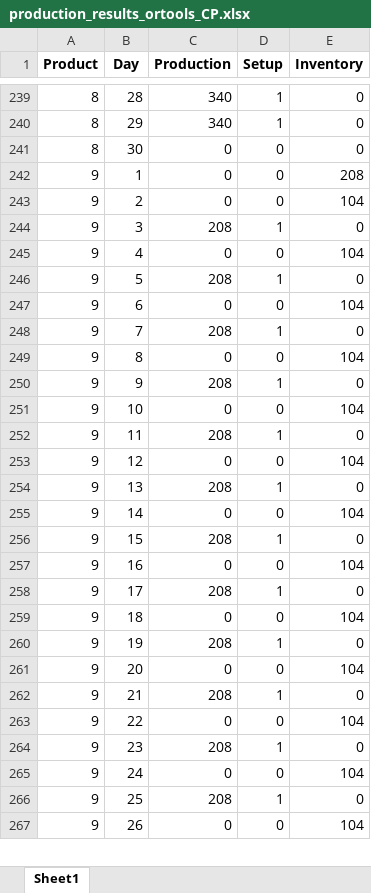
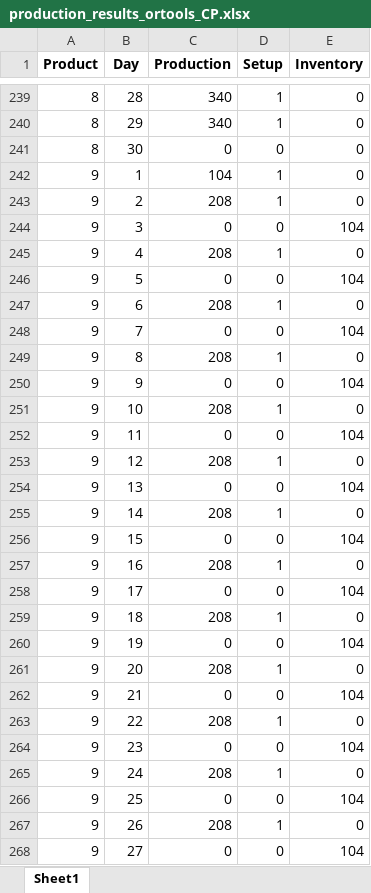
Before and after one commit to claudiosa/CCS, an Excel workbook: python/or-tools/production_results_ortools_CP.xlsx, sheet Sheet1, drawn as a sheet; only a part is shown, gaps mark what is left out; values as stored, in another font and other column widths than the file's, no borders; addresses are those after the commit; the diff covers the shown part only; the diff names each change by its address in the sheet, - before the commit and + after, or states it on an @@ line.

```diff
--- a/python/or-tools/production_results_ortools_CP.xlsx (sheet Sheet1)
+++ b/python/or-tools/production_results_ortools_CP.xlsx (sheet Sheet1)
-C242 (Production): 0
+C242 (Production): 104
-D242 (Setup): 0
+D242 (Setup): 1
-E242 (Inventory): 208
+E242 (Inventory): 0
+row 243: 9 | 2 | 208 | 1 | 0
-B244 (Day): 2
+B244 (Day): 3
-B245 (Day): 3
+B245 (Day): 4
-B246 (Day): 4
+B246 (Day): 5
-B247 (Day): 5
+B247 (Day): 6
-B248 (Day): 6
+B248 (Day): 7
-B249 (Day): 7
+B249 (Day): 8
-B250 (Day): 8
+B250 (Day): 9
-B251 (Day): 9
+B251 (Day): 10
-B252 (Day): 10
+B252 (Day): 11
-B253 (Day): 11
+B253 (Day): 12
-B254 (Day): 12
+B254 (Day): 13
-B255 (Day): 13
+B255 (Day): 14
-B256 (Day): 14
+B256 (Day): 15
-B257 (Day): 15
+B257 (Day): 16
-B258 (Day): 16
+B258 (Day): 17
-B259 (Day): 17
+B259 (Day): 18
-B260 (Day): 18
+B260 (Day): 19
-B261 (Day): 19
+B261 (Day): 20
-B262 (Day): 20
+B262 (Day): 21
-B263 (Day): 21
+B263 (Day): 22
-B264 (Day): 22
+B264 (Day): 23
-B265 (Day): 23
+B265 (Day): 24
-B266 (Day): 24
+B266 (Day): 25
-B267 (Day): 25
+B267 (Day): 26
-B268 (Day): 26
+B268 (Day): 27
```
Also changed, not shown: 23 added rows, 24 removed rows and 382 edited cells elsewhere in this sheet, 1 other file.
